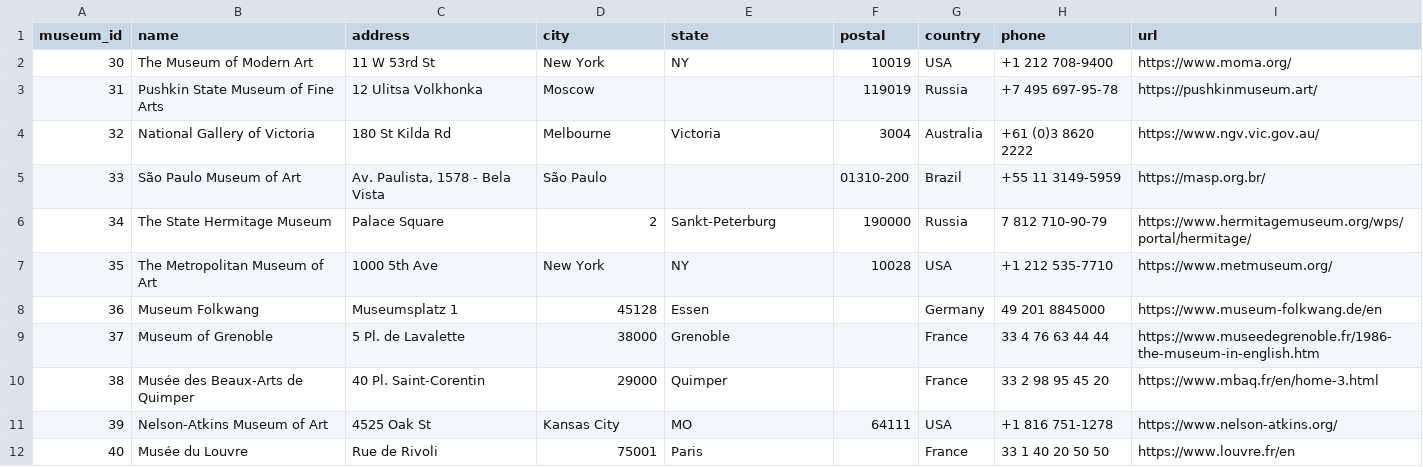
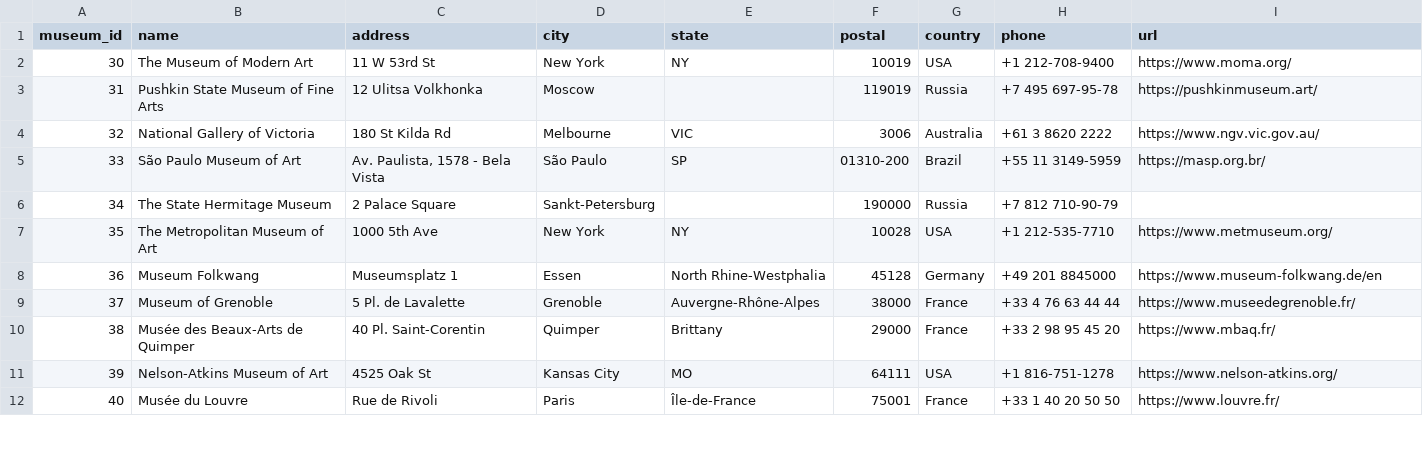
Before and after one commit to NhaDAlvarado/Data_Analysis-Portfolio, a CSV file: Painting_Analysis/museum.csv, drawn as a sheet; only a part is shown; the diff covers the shown part only.

```diff
--- a/Painting_Analysis/museum.csv
+++ b/Painting_Analysis/museum.csv
@@ -1,12 +1,12 @@
 museum_id,name,address,city,state,postal,country,phone,url
-30,The Museum of Modern Art,11 W 53rd St,New York,NY,10019,USA,+1 212 708-9400,https://www.moma.org/
+30,The Museum of Modern Art,11 W 53rd St,New York,NY,10019,USA,+1 212-708-9400,https://www.moma.org/
 31,Pushkin State Museum of Fine Arts,12 Ulitsa Volkhonka,Moscow,,119019,Russia,+7 495 697-95-78,https://pushkinmuseum.art/
-32,National Gallery of Victoria,180 St Kilda Rd,Melbourne,Victoria,3004,Australia,+61 (0)3 8620 2222,https://www.ngv.vic.gov.au/
-33,São Paulo Museum of Art,"Av. Paulista, 1578 - Bela Vista",São Paulo,,01310-200,Brazil,+55 11 3149-5959,https://masp.org.br/
-34,The State Hermitage Museum,Palace Square,2,Sankt-Peterburg,190000,Russia,7 812 710-90-79,https://www.hermitagemuseum.org/wps/portal/hermitage/
-35,The Metropolitan Museum of Art,1000 5th Ave,New York,NY,10028,USA,+1 212 535-7710,https://www.metmuseum.org/
-36,Museum Folkwang,Museumsplatz 1,45128,Essen,,Germany,49 201 8845000,https://www.museum-folkwang.de/en
-37,Museum of Grenoble,5 Pl. de Lavalette,38000,Grenoble,,France,33 4 76 63 44 44,https://www.museedegrenoble.fr/1986-the-museum-in-english.htm
-38,Musée des Beaux-Arts de Quimper,40 Pl. Saint-Corentin,29000,Quimper,,France,33 2 98 95 45 20,https://www.mbaq.fr/en/home-3.html
-39,Nelson-Atkins Museum of Art,4525 Oak St,Kansas City,MO,64111,USA,+1 816 751-1278,https://www.nelson-atkins.org/
-40,Musée du Louvre,Rue de Rivoli,75001,Paris,,France,33 1 40 20 50 50,https://www.louvre.fr/en
+32,National Gallery of Victoria,180 St Kilda Rd,Melbourne,VIC,3006,Australia,+61 3 8620 2222,https://www.ngv.vic.gov.au/
+33,São Paulo Museum of Art,"Av. Paulista, 1578 - Bela Vista",São Paulo,SP,01310-200,Brazil,+55 11 3149-5959,https://masp.org.br/
+34,The State Hermitage Museum,2 Palace Square,Sankt-Petersburg,,190000,Russia,+7 812 710-90-79,
+35,The Metropolitan Museum of Art,1000 5th Ave,New York,NY,10028,USA,+1 212-535-7710,https://www.metmuseum.org/
+36,Museum Folkwang,Museumsplatz 1,Essen,North Rhine-Westphalia,45128,Germany,+49 201 8845000,https://www.museum-folkwang.de/en
+37,Museum of Grenoble,5 Pl. de Lavalette,Grenoble,Auvergne-Rhône-Alpes,38000,France,+33 4 76 63 44 44,https://www.museedegrenoble.fr/
+38,Musée des Beaux-Arts de Quimper,40 Pl. Saint-Corentin,Quimper,Brittany,29000,France,+33 2 98 95 45 20,https://www.mbaq.fr/
+39,Nelson-Atkins Museum of Art,4525 Oak St,Kansas City,MO,64111,USA,+1 816-751-1278,https://www.nelson-atkins.org/
+40,Musée du Louvre,Rue de Rivoli,Paris,Île-de-France,75001,France,+33 1 40 20 50 50,https://www.louvre.fr/
```
Also changed, not shown: 17 edited cells elsewhere in this file, 3 other files.
